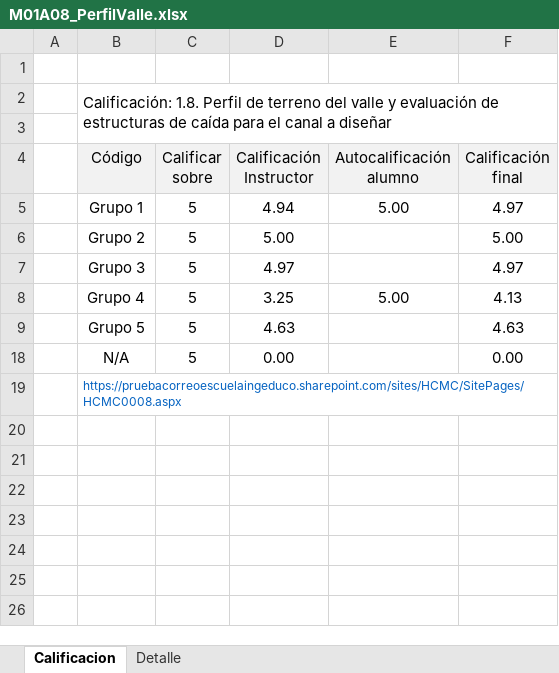
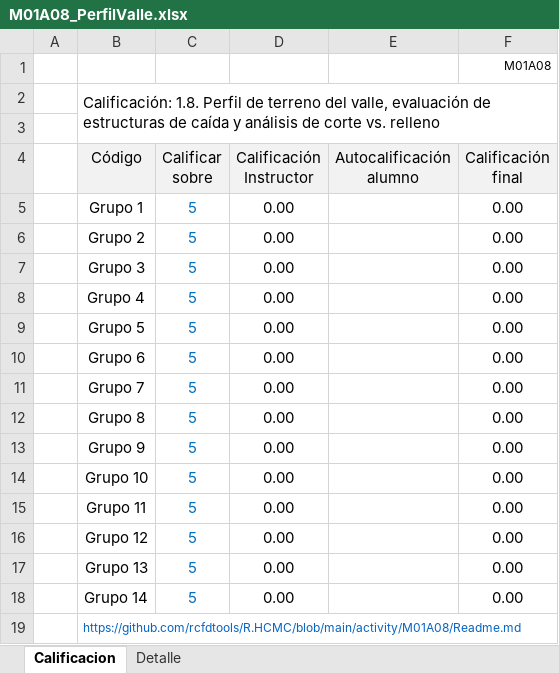
Before and after one commit to rcfdtools/R.HCMC, an Excel workbook: activity/M01A08/M01A08_PerfilValle.xlsx, sheet Calificacion, drawn as a sheet; values as stored, in another font and other column widths than the file's, no borders; charts and pictures not drawn; addresses are those after the commit; the diff names each change by its address in the sheet, - before the commit and + after, or states it on an @@ line.

```diff
--- a/activity/M01A08/M01A08_PerfilValle.xlsx (sheet Calificacion)
+++ b/activity/M01A08/M01A08_PerfilValle.xlsx (sheet Calificacion)
-F1 (Calificación final): (empty)
+F1 (Calificación final): M01A08
-B2 (Código): …terreno del valle y evaluación de estructuras de caída para el canal a diseñar
+B2 (Código): …terreno del valle, evaluación de estructuras de caída y análisis de corte vs. relleno
-C5:C10 text colour: black
+C5:C10 text colour: #0070C0
-D5 (Calificación Instructor): 4.94
+D5 (Calificación Instructor): 0.00
-E5 (Autocalificación alumno): 5.00
+E5 (Autocalificación alumno): (empty)
-F5 (Calificación final): 4.97
+F5 (Calificación final): 0.00
-D6 (Calificación Instructor): 5.00
+D6 (Calificación Instructor): 0.00
-F6 (Calificación final): 5.00
+F6 (Calificación final): 0.00
-D7 (Calificación Instructor): 4.97
+D7 (Calificación Instructor): 0.00
-F7 (Calificación final): 4.97
+F7 (Calificación final): 0.00
-D8 (Calificación Instructor): 3.25
+D8 (Calificación Instructor): 0.00
-E8 (Autocalificación alumno): 5.00
+E8 (Autocalificación alumno): (empty)
-F8 (Calificación final): 4.13
+F8 (Calificación final): 0.00
-D9 (Calificación Instructor): 4.63
+D9 (Calificación Instructor): 0.00
-F9 (Calificación final): 4.63
+F9 (Calificación final): 0.00
-B10 (Código): N/A
+B10 (Código): Grupo 6
+row 11:  | Grupo 7 | 5 | 0.00 |  | 0.00
+row 12:  | Grupo 8 | 5 | 0.00 |  | 0.00
+row 13:  | Grupo 9 | 5 | 0.00 |  | 0.00
+row 14:  | Grupo 10 | 5 | 0.00 |  | 0.00
+row 15:  | Grupo 11 | 5 | 0.00 |  | 0.00
+row 16:  | Grupo 12 | 5 | 0.00 |  | 0.00
+row 17:  | Grupo 13 | 5 | 0.00 |  | 0.00
+row 18:  | Grupo 14 | 5 | 0.00 |  | 0.00
-B19 (Código): https://pruebacorreoescuelaingeduco.sharepoint.com/sites/HCMC/SitePages/HCMC0008.aspx
+B19 (Código): https://github.com/rcfdtools/R.HCMC/blob/main/activity/M01A08/Readme.md
```
Also changed, not shown: sheet Detalle, formulas that keep their value, hidden cells, charts or pictures.
